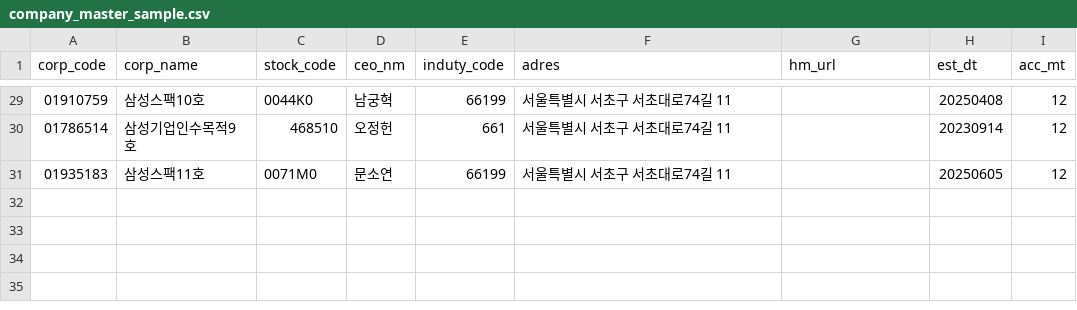
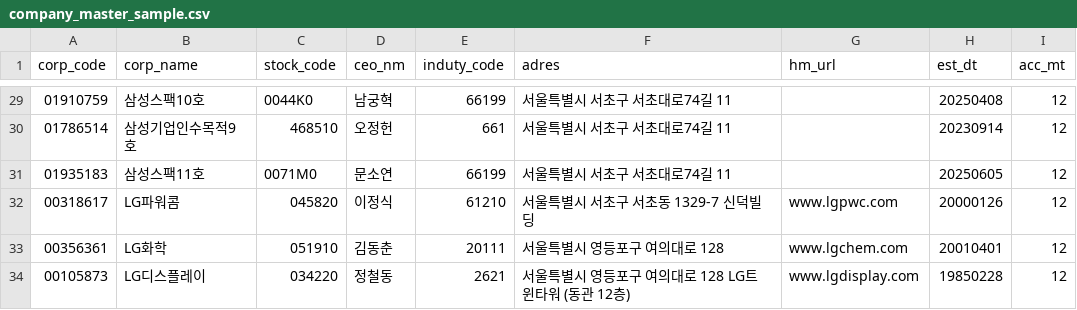
Before and after one commit to nihongogod-cell/dart-financial-dashboard, a CSV file: data/processed/company_master_sample.csv, drawn as a sheet; only a part is shown, gaps mark what is left out.

```diff
--- a/data/processed/company_master_sample.csv
+++ b/data/processed/company_master_sample.csv
@@ -31 +31,4 @@ corp_code,corp_name,stock_code,ceo_nm,induty_code,adres,hm_url,est_dt,acc_mt
 01935183,삼성스팩11호,0071M0,문소연,66199,서울특별시 서초구 서초대로74길 11,,20250605,12
+00318617,LG파워콤,045820,이정식,61210,서울특별시 서초구 서초동 1329-7 신덕빌딩,www.lgpwc.com,20000126,12
+00356361,LG화학,051910,김동춘,20111,서울특별시 영등포구  여의대로 128,www.lgchem.com,20010401,12
+00105873,LG디스플레이,034220,정철동,2621,서울특별시 영등포구 여의대로 128 LG트윈타워 (동관 12층),www.lgdisplay.com,19850228,12
```
Also changed, not shown: 10 other files.
